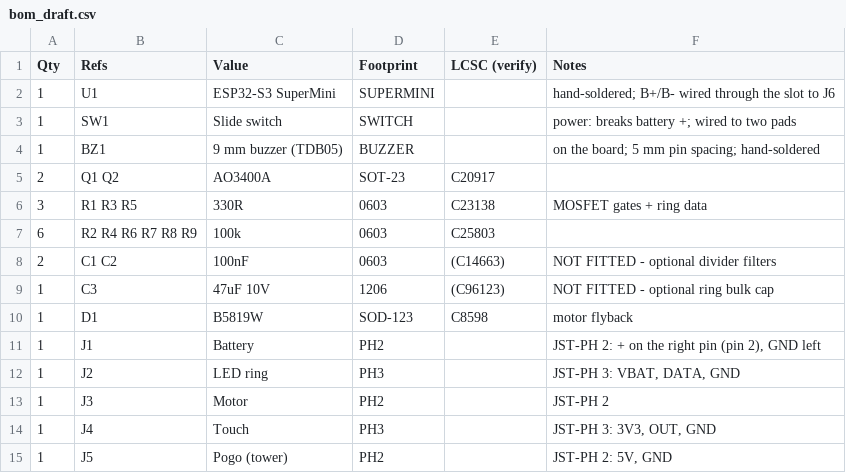
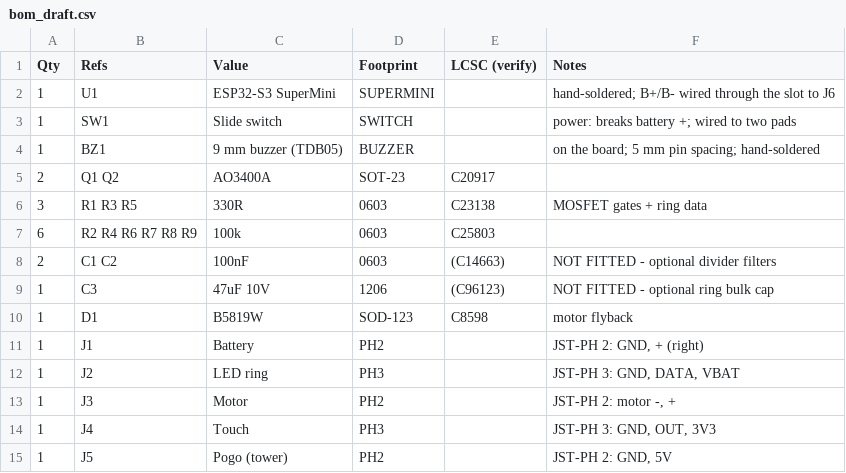
Before and after one commit to jktightwad/PagerSystem, a CSV file: pcb/carrier_s3/bom_draft.csv, drawn as a sheet.

```diff
--- a/pcb/carrier_s3/bom_draft.csv
+++ b/pcb/carrier_s3/bom_draft.csv
@@ -10,6 +10,6 @@ Qty,Refs,Value,Footprint,LCSC (verify),Notes
 1,D1,B5819W,SOD-123,C8598,motor flyback
-1,J1,Battery,PH2,,"JST-PH 2: + on the right pin (pin 2), GND left"
-1,J2,LED ring,PH3,,"JST-PH 3: VBAT, DATA, GND"
-1,J3,Motor,PH2,,JST-PH 2
-1,J4,Touch,PH3,,"JST-PH 3: 3V3, OUT, GND"
-1,J5,Pogo (tower),PH2,,"JST-PH 2: 5V, GND"
+1,J1,Battery,PH2,,"JST-PH 2: GND, + (right)"
+1,J2,LED ring,PH3,,"JST-PH 3: GND, DATA, VBAT"
+1,J3,Motor,PH2,,"JST-PH 2: motor -, +"
+1,J4,Touch,PH3,,"JST-PH 3: GND, OUT, 3V3"
+1,J5,Pogo (tower),PH2,,"JST-PH 2: GND, 5V"
```
Also changed, not shown: 20 other files.
